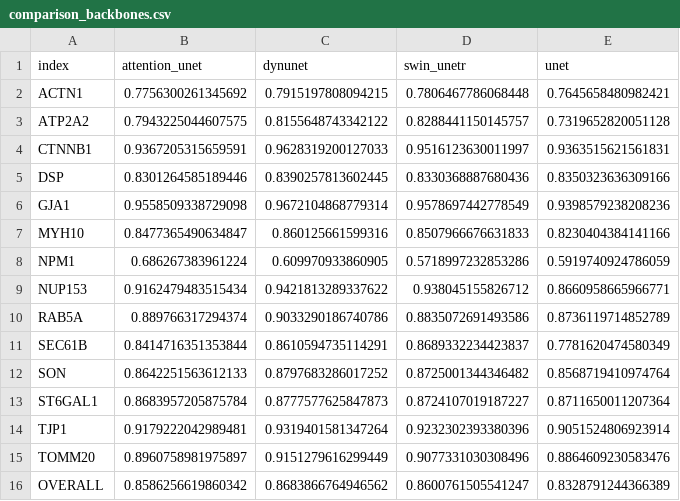
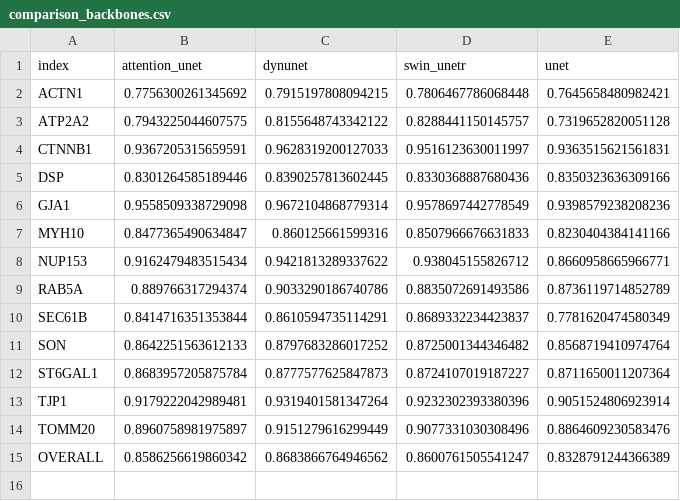
Before and after one commit to AllenCell/MegaSeg, a CSV file: benchmark/results/uint8/comparison_backbones.csv, drawn as a sheet.

```diff
--- a/benchmark/results/uint8/comparison_backbones.csv
+++ b/benchmark/results/uint8/comparison_backbones.csv
@@ -7,3 +7,2 @@ GJA1,0.9558509338729098,0.9672104868779314,0.9578697442778549,0.9398579238208236
 MYH10,0.8477365490634847,0.860125661599316,0.8507966676631833,0.8230404384141166
-NPM1,0.686267383961224,0.609970933860905,0.5718997232853286,0.5919740924786059
 NUP153,0.9162479483515434,0.9421813289337622,0.938045155826712,0.8660958665966771
```
Also changed, not shown: benchmark/results/uint8/comparison_individual_vs_megaseg.csv, benchmark/results/uint8/cross_eval_heatmap.csv, 24 other files.
